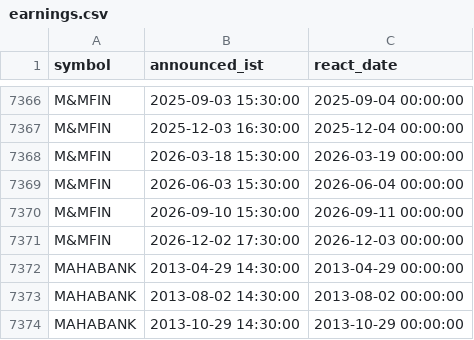
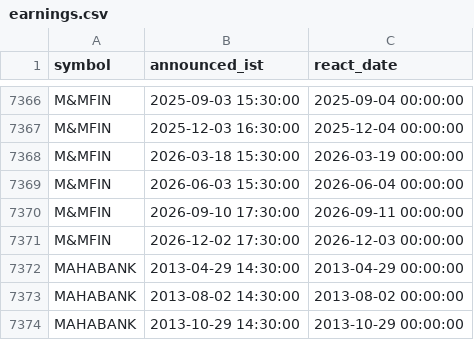
Before and after one commit to san1eev1/Stock-predictor, a CSV file: earnings.csv, drawn as a sheet; only a part is shown, gaps mark what is left out; the diff covers the shown part only.

```diff
--- a/earnings.csv
+++ b/earnings.csv
@@ -7369,3 +7369,3 @@ M&MFIN,2026-03-18 15:30:00,2026-03-19 00:00:00
 M&MFIN,2026-06-03 15:30:00,2026-06-04 00:00:00
-M&MFIN,2026-09-10 15:30:00,2026-09-11 00:00:00
+M&MFIN,2026-09-10 17:30:00,2026-09-11 00:00:00
 M&MFIN,2026-12-02 17:30:00,2026-12-03 00:00:00
```
Also changed, not shown: 10 edited cells elsewhere in this file, indices/2026.csv, 21 other files.
